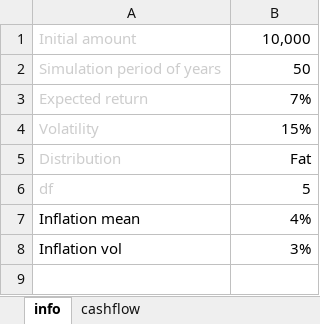
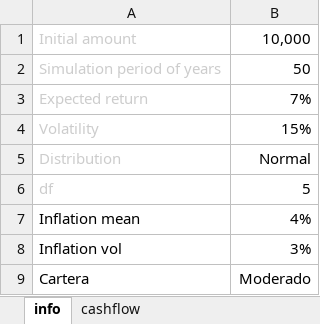
Before and after one commit to mishakura/quant, an Excel workbook: montecarlo/data.xlsx, sheet info, drawn as a sheet; values as stored, in another font and other column widths than the file's, no borders; the diff names each change by its address in the sheet, - before the commit and + after, or states it on an @@ line.

```diff
--- a/montecarlo/data.xlsx (sheet info)
+++ b/montecarlo/data.xlsx (sheet info)
-B5: Fat
+B5: Normal
+row 9: Cartera | Moderado
```
Also changed, not shown: sheet cashflow, 4 other files.
